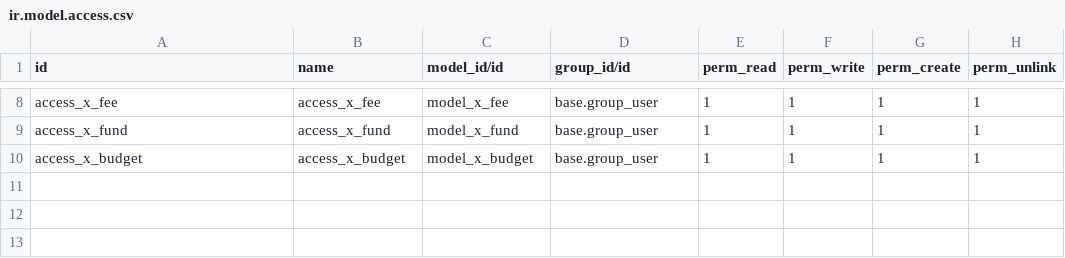
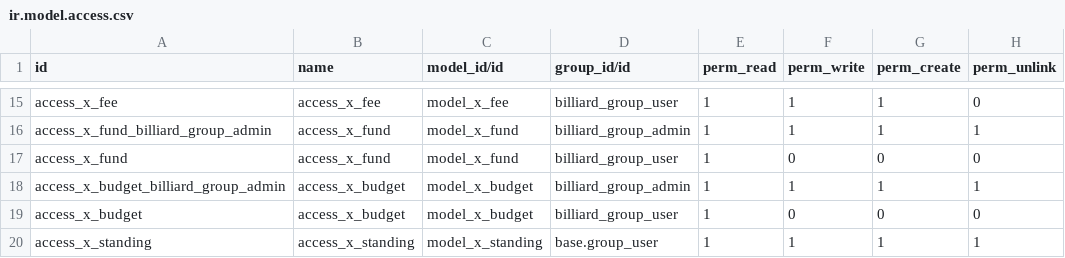
Before and after one commit to oscarnguyen126/Billiard_app, a CSV file: security/ir.model.access.csv, drawn as a sheet; only a part is shown, gaps mark what is left out; addresses are those after the commit; the diff covers the shown part only; the diff names each change by its address in the sheet, - before the commit and + after, or states it on an @@ line.

```diff
--- a/security/ir.model.access.csv
+++ b/security/ir.model.access.csv
-D15 (group_id/id): base.group_user
+D15 (group_id/id): billiard_group_user
-H15 (perm_unlink): 1
+H15 (perm_unlink): 0
+row 16: access_x_fund_billiard_group_admin | access_x_fund | model_x_fund | billiard_group_admin | 1 | 1 | 1 | 1
-D17 (group_id/id): base.group_user
+D17 (group_id/id): billiard_group_user
-F17 (perm_write): 1
+F17 (perm_write): 0
-G17 (perm_create): 1
+G17 (perm_create): 0
-H17 (perm_unlink): 1
+H17 (perm_unlink): 0
+row 18: access_x_budget_billiard_group_admin | access_x_budget | model_x_budget | billiard_group_admin | 1 | 1 | 1 | 1
-D19 (group_id/id): base.group_user
+D19 (group_id/id): billiard_group_user
-F19 (perm_write): 1
+F19 (perm_write): 0
-G19 (perm_create): 1
+G19 (perm_create): 0
-H19 (perm_unlink): 1
+H19 (perm_unlink): 0
+row 20: access_x_standing | access_x_standing | model_x_standing | base.group_user | 1 | 1 | 1 | 1
```
Also changed, not shown: 7 added rows and 24 edited cells elsewhere in this file, 16 other files.
